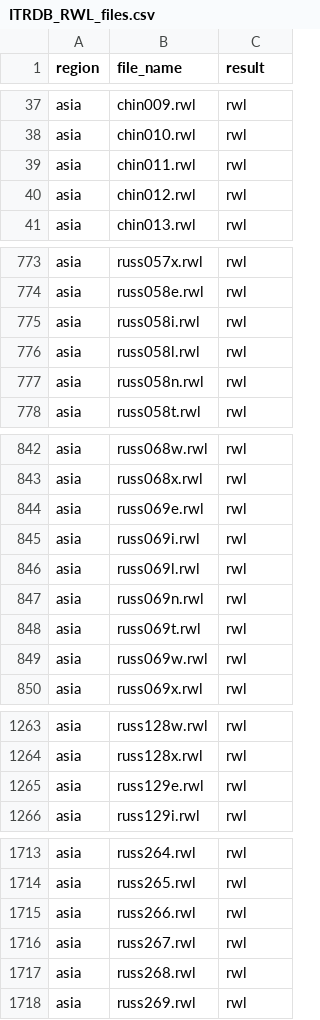
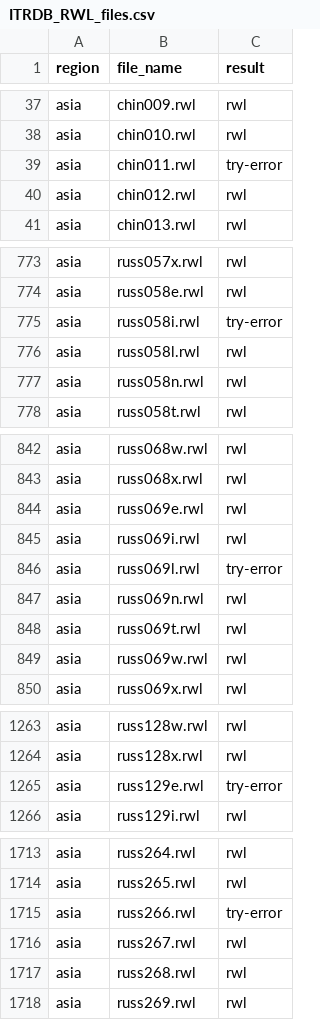
Before and after one commit to chguiterman/check-ITRDB, a CSV file: data/ITRDB_RWL_files.csv, drawn as a sheet; only a part is shown, gaps mark what is left out; the diff covers the shown part only.

```diff
--- a/data/ITRDB_RWL_files.csv
+++ b/data/ITRDB_RWL_files.csv
@@ -38,3 +38,3 @@
 "asia","chin010.rwl","rwl"
-"asia","chin011.rwl","rwl"
+"asia","chin011.rwl","try-error"
 "asia","chin012.rwl","rwl"
@@ -774,3 +774,3 @@
 "asia","russ058e.rwl","rwl"
-"asia","russ058i.rwl","rwl"
+"asia","russ058i.rwl","try-error"
 "asia","russ058l.rwl","rwl"
@@ -845,3 +845,3 @@
 "asia","russ069i.rwl","rwl"
-"asia","russ069l.rwl","rwl"
+"asia","russ069l.rwl","try-error"
 "asia","russ069n.rwl","rwl"
@@ -1264,3 +1264,3 @@
 "asia","russ128x.rwl","rwl"
-"asia","russ129e.rwl","rwl"
+"asia","russ129e.rwl","try-error"
 "asia","russ129i.rwl","rwl"
@@ -1714,3 +1714,3 @@
 "asia","russ265.rwl","rwl"
-"asia","russ266.rwl","rwl"
+"asia","russ266.rwl","try-error"
 "asia","russ267.rwl","rwl"
```
Also changed, not shown: 15 edited cells elsewhere in this file.
